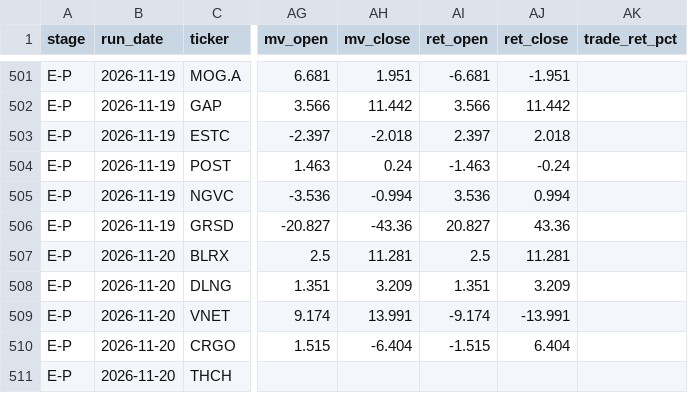
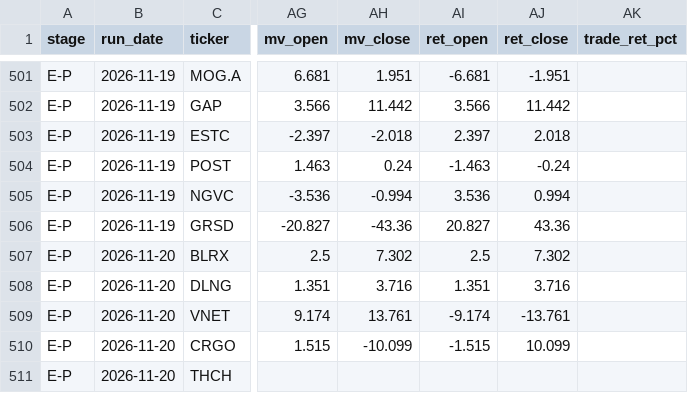
Before and after one commit to robertsben333-cmyk/claude_research, a CSV file: dashboard/data/names_panel.csv, drawn as a sheet; only a part is shown, gaps mark what is left out; the diff names each change by its address in the sheet, - before the commit and + after, or states it on an @@ line.

Commit message:
dashboard: rebuild 2026-11-23T15:50Z [ci]

```diff
--- a/dashboard/data/names_panel.csv
+++ b/dashboard/data/names_panel.csv
-AH507 (mv_close): 11.281
+AH507 (mv_close): 7.302
-AJ507 (ret_close): 11.281
+AJ507 (ret_close): 7.302
-AH508 (mv_close): 3.209
+AH508 (mv_close): 3.716
-AJ508 (ret_close): 3.209
+AJ508 (ret_close): 3.716
-AH509 (mv_close): 13.991
+AH509 (mv_close): 13.761
-AJ509 (ret_close): -13.991
+AJ509 (ret_close): -13.761
-AH510 (mv_close): -6.404
+AH510 (mv_close): -10.099
-AJ510 (ret_close): 6.404
+AJ510 (ret_close): 10.099
```
Also changed, not shown: 8 other files.
